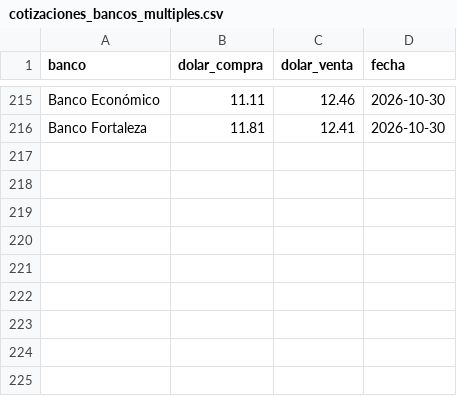
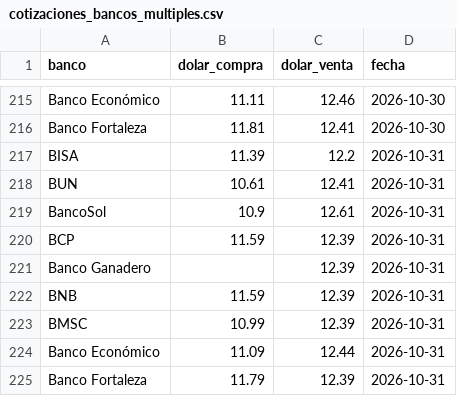
Before and after one commit to RhomDan/tipo_cambio_oficial_bcb, a CSV file: cotizaciones_bancos_multiples.csv, drawn as a sheet; only a part is shown, gaps mark what is left out.

```diff
--- a/cotizaciones_bancos_multiples.csv
+++ b/cotizaciones_bancos_multiples.csv
@@ -216 +216,10 @@ Banco Económico,11.11,12.46,2026-10-30
 Banco Fortaleza,11.81,12.41,2026-10-30
+BISA,11.39,12.2,2026-10-31
+BUN,10.61,12.41,2026-10-31
+BancoSol,10.9,12.61,2026-10-31
+BCP,11.59,12.39,2026-10-31
+Banco Ganadero,,12.39,2026-10-31
+BNB,11.59,12.39,2026-10-31
+BMSC,10.99,12.39,2026-10-31
+Banco Económico,11.09,12.44,2026-10-31
+Banco Fortaleza,11.79,12.39,2026-10-31
```
Also changed, not shown: tco_diario.csv, 3 other files.
